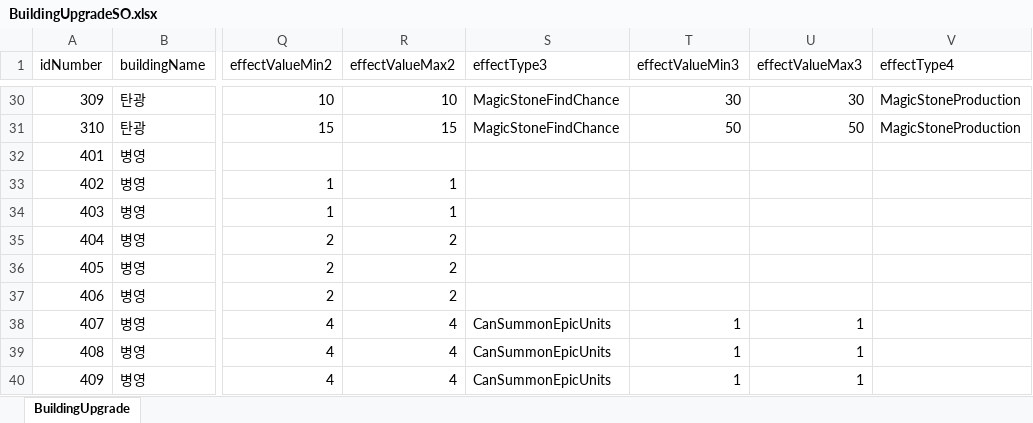
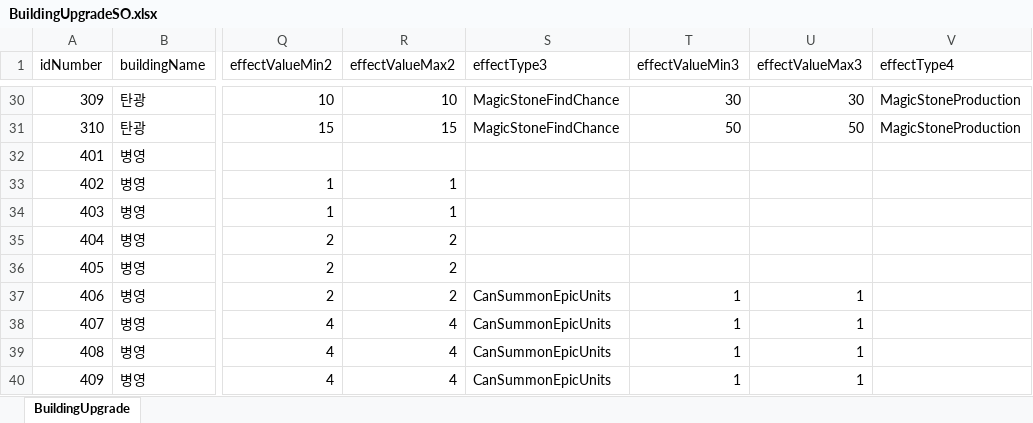
Before and after one commit to gyro1515/TeamProject_CheerUpMyHero, an Excel workbook: Assets/Excel/BuildingUpgradeSO.xlsx, sheet BuildingUpgrade, drawn as a sheet; only a part is shown, gaps mark what is left out; values as stored, in another font and other column widths than the file's, no borders; the diff names each change by its address in the sheet, - before the commit and + after, or states it on an @@ line.

```diff
--- a/Assets/Excel/BuildingUpgradeSO.xlsx (sheet BuildingUpgrade)
+++ b/Assets/Excel/BuildingUpgradeSO.xlsx (sheet BuildingUpgrade)
-S37 (effectType3): (empty)
+S37 (effectType3): CanSummonEpicUnits
-T37 (effectValueMin3): (empty)
+T37 (effectValueMin3): 1
-U37 (effectValueMax3): (empty)
+U37 (effectValueMax3): 1
```
Also changed, not shown: 1 other file.
